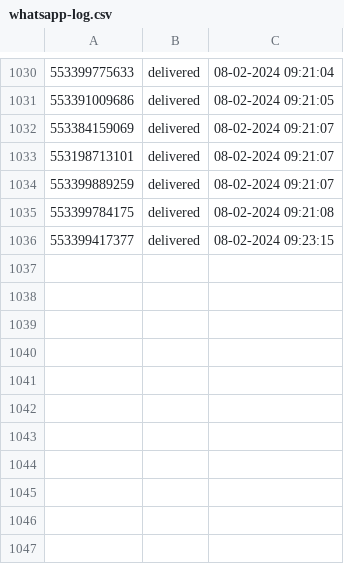
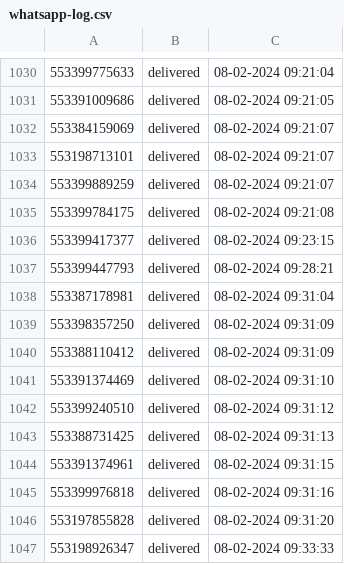
Before and after one commit to pedro0506/glitch-filadelfia, a CSV file: whatsapp-log.csv, drawn as a sheet; only a part is shown, gaps mark what is left out.

Commit message:
🦄🐦 Checkpoint

```diff
--- a/whatsapp-log.csv
+++ b/whatsapp-log.csv
@@ -1036 +1036,12 @@
 553399417377,delivered,08-02-2024 09:23:15
+553399447793,delivered,08-02-2024 09:28:21
+553387178981,delivered,08-02-2024 09:31:04
+553398357250,delivered,08-02-2024 09:31:09
+553388110412,delivered,08-02-2024 09:31:09
+553391374469,delivered,08-02-2024 09:31:10
+553399240510,delivered,08-02-2024 09:31:12
+553388731425,delivered,08-02-2024 09:31:13
+553391374961,delivered,08-02-2024 09:31:15
+553399976818,delivered,08-02-2024 09:31:16
+553197855828,delivered,08-02-2024 09:31:20
+553198926347,delivered,08-02-2024 09:33:33
```
